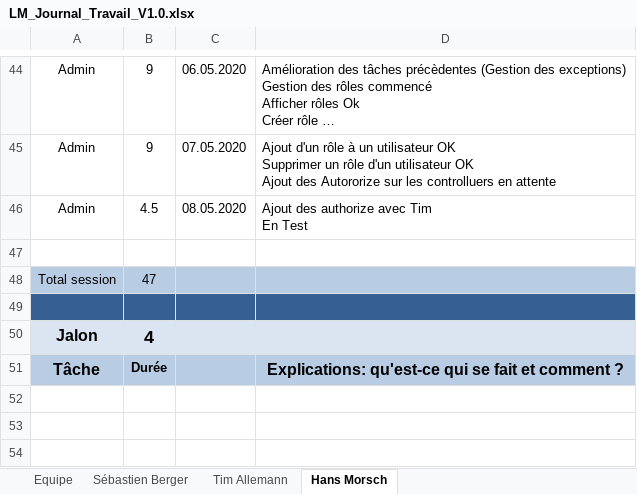
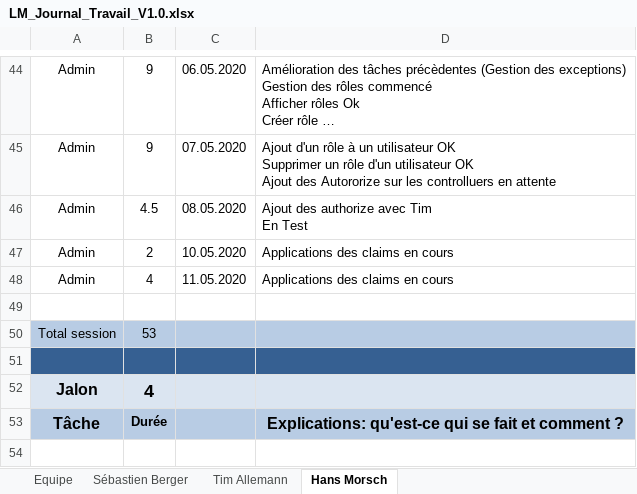
Before and after one commit to Zibeug/Love-Mirroring, an Excel workbook: LM_Journal_Travail_V1.0.xlsx, sheet Hans Morsch, drawn as a sheet; only a part is shown, gaps mark what is left out; the shorter side is filled out with more unchanged rows; long unchanged cells end in …; values as stored, in another font and other column widths than the file's, no borders; addresses are those after the commit; the diff names each change by its address in the sheet, - before the commit and + after, or states it on an @@ line.

Commit message:
Journal HM

```diff
--- a/LM_Journal_Travail_V1.0.xlsx (sheet Hans Morsch)
+++ b/LM_Journal_Travail_V1.0.xlsx (sheet Hans Morsch)
+row 47: Admin | 2 | 10.05.2020 | Applications des claims en cours
+row 48: Admin | 4 | 11.05.2020 | Applications des claims en cours
-B50: 47
+B50: 53
```
